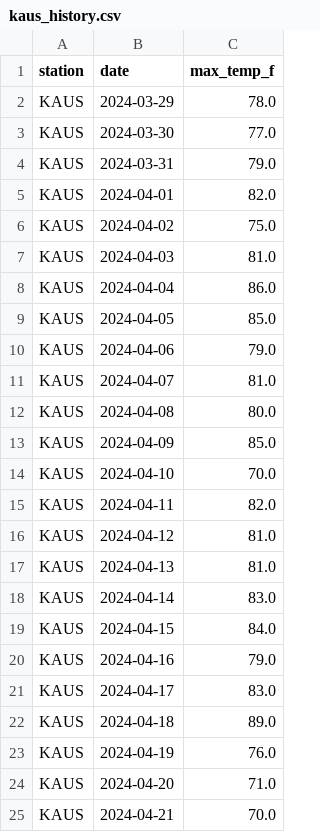
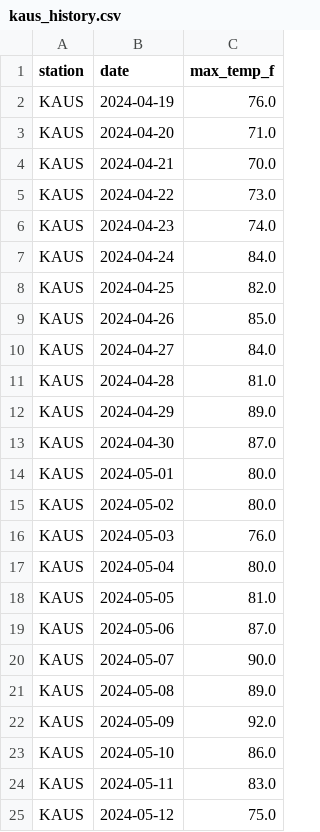
Before and after one commit to ryanchoi111/weather-predictor, a CSV file: trading-bot/data/nws_history/kaus_history.csv, drawn as a sheet; only a part is shown; the shorter side is filled out with more unchanged rows; the diff covers the shown part only.

```diff
--- a/trading-bot/data/nws_history/kaus_history.csv
+++ b/trading-bot/data/nws_history/kaus_history.csv
@@ -1,23 +1,2 @@
 station,date,max_temp_f
-KAUS,2024-03-29,78.0
-KAUS,2024-03-30,77.0
-KAUS,2024-03-31,79.0
-KAUS,2024-04-01,82.0
-KAUS,2024-04-02,75.0
-KAUS,2024-04-03,81.0
-KAUS,2024-04-04,86.0
-KAUS,2024-04-05,85.0
-KAUS,2024-04-06,79.0
-KAUS,2024-04-07,81.0
-KAUS,2024-04-08,80.0
-KAUS,2024-04-09,85.0
-KAUS,2024-04-10,70.0
-KAUS,2024-04-11,82.0
-KAUS,2024-04-12,81.0
-KAUS,2024-04-13,81.0
-KAUS,2024-04-14,83.0
-KAUS,2024-04-15,84.0
-KAUS,2024-04-16,79.0
-KAUS,2024-04-17,83.0
-KAUS,2024-04-18,89.0
 KAUS,2024-04-19,76.0
```
Also changed, not shown: 21 added rows elsewhere in this file, trading-bot/data/nws_history/klax_history.csv, trading-bot/data/nws_history/kmia_history.csv, 39 other files.
